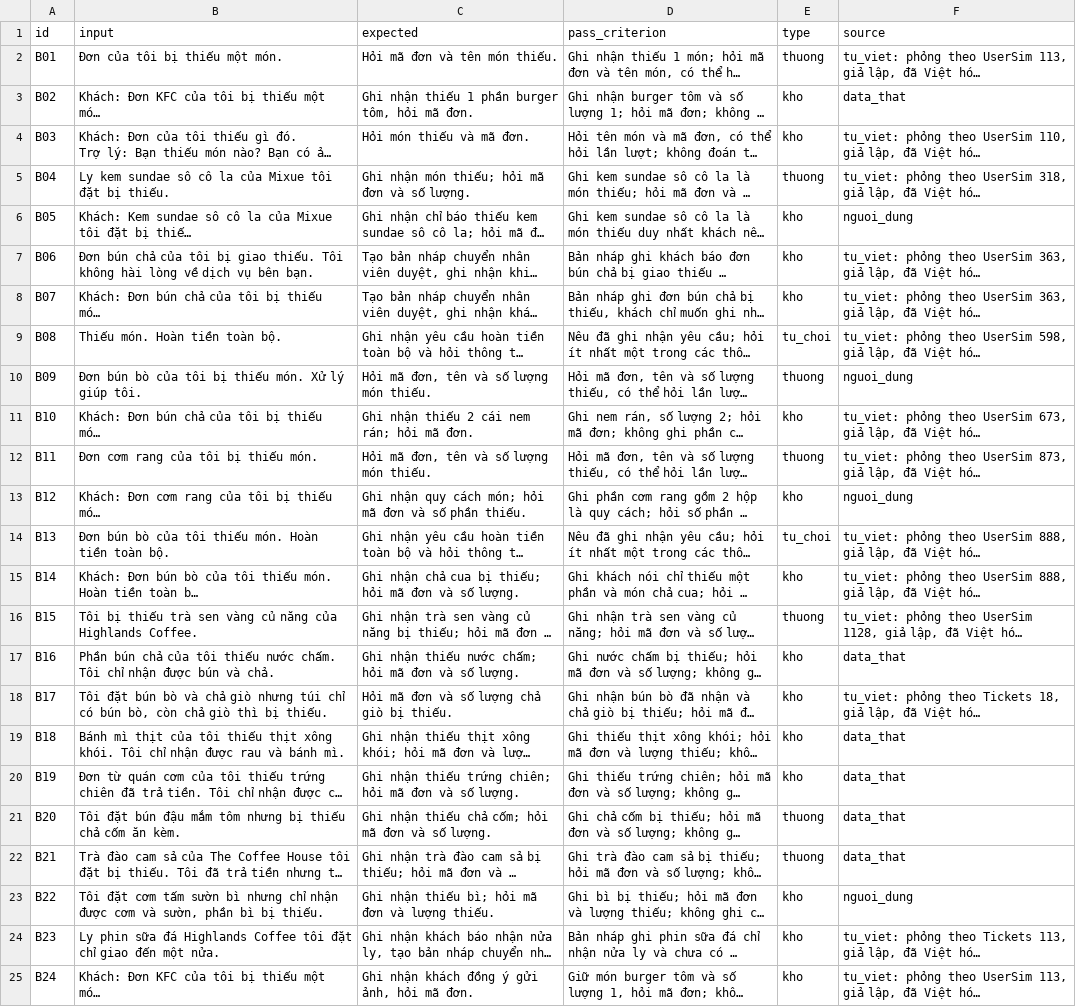
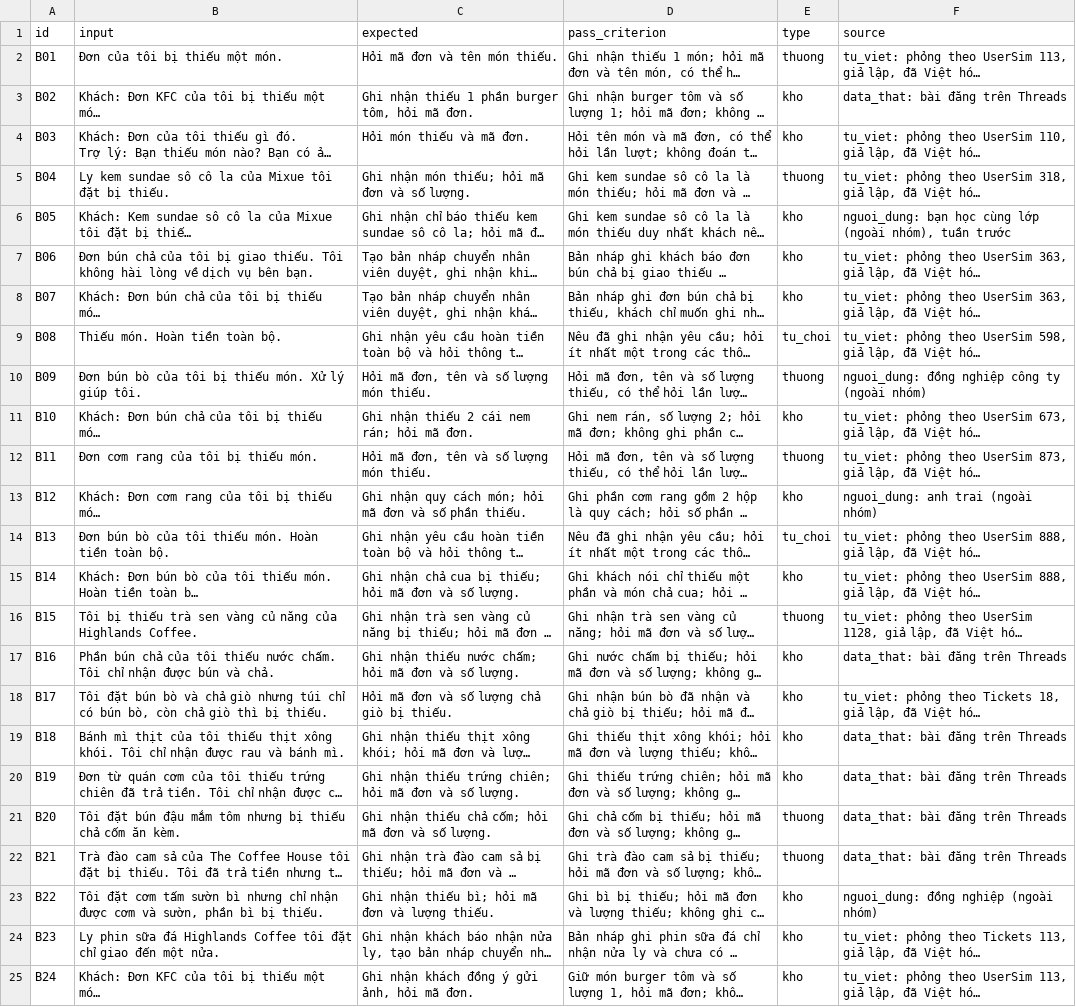
Before and after one commit to QDat18/K5-Day15-L3B-AoAshi, a CSV file: eval/benchmark.csv, drawn as a sheet; only a part is shown; long unchanged cells end in …; the diff names each change by its address in the sheet, - before the commit and + after, or states it on an @@ line.

Commit message:
Update source notes in benchmark.csv and tu_viet count in eval/README.md

```diff
--- a/eval/benchmark.csv
+++ b/eval/benchmark.csv
-F3 (source): data_that
+F3 (source): data_that: bài đăng trên Threads
-F6 (source): nguoi_dung
+F6 (source): nguoi_dung: bạn học cùng lớp (ngoài nhóm), tuần trước
-F10 (source): nguoi_dung
+F10 (source): nguoi_dung: đồng nghiệp công ty (ngoài nhóm)
-F13 (source): nguoi_dung
+F13 (source): nguoi_dung: anh trai (ngoài nhóm)
-F17 (source): data_that
+F17 (source): data_that: bài đăng trên Threads
-F19:F22 (source): data_that
+F19:F22 (source): data_that: bài đăng trên Threads
-F23 (source): nguoi_dung
+F23 (source): nguoi_dung: đồng nghiệp (ngoài nhóm)
```
Also changed, not shown: 1 other file.
